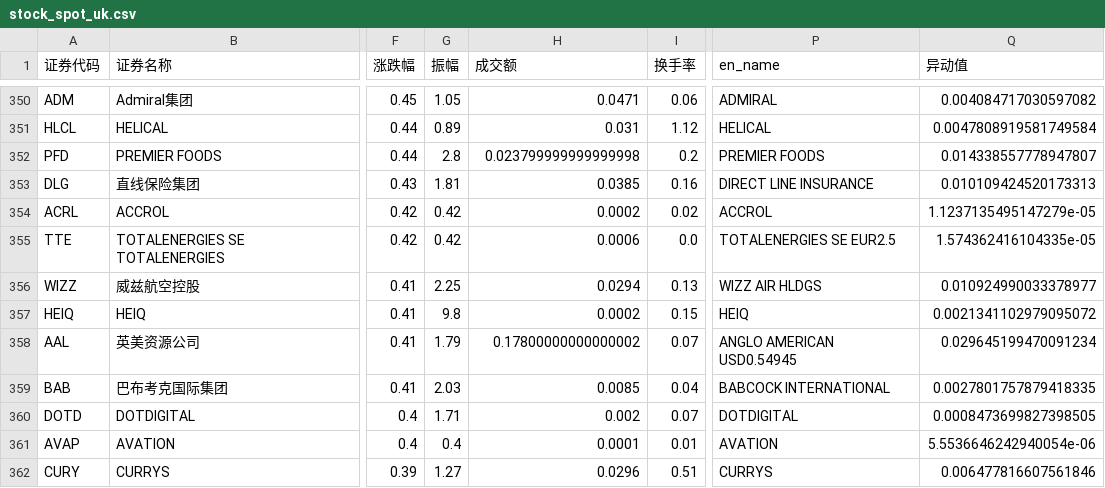
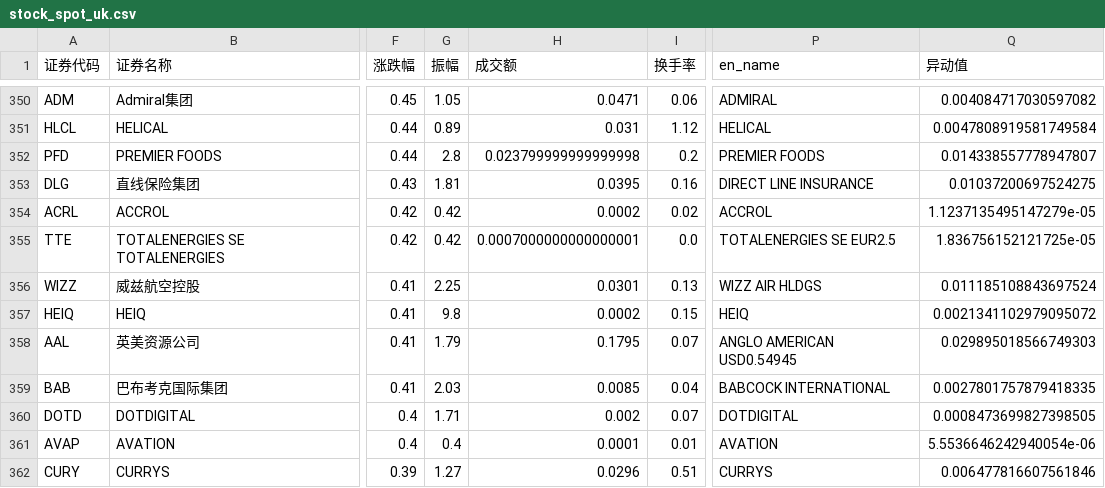
Before and after one commit to alexleethinker/Trading, a CSV file: investin/data/spot/stock_spot_uk.csv, drawn as a sheet; only a part is shown, gaps mark what is left out; the diff covers the shown part only; the diff names each change by its address in the sheet, - before the commit and + after, or states it on an @@ line.

```diff
--- a/investin/data/spot/stock_spot_uk.csv
+++ b/investin/data/spot/stock_spot_uk.csv
-H353 (成交额): 0.0385
+H353 (成交额): 0.0395
-Q353 (异动值): 0.010109424520173313
+Q353 (异动值): 0.01037200697524275
-H355 (成交额): 0.0006
+H355 (成交额): 0.0007000000000000001
-Q355 (异动值): 1.574362416104335e-05
+Q355 (异动值): 1.836756152121725e-05
-H356 (成交额): 0.0294
+H356 (成交额): 0.0301
-Q356 (异动值): 0.010924990033378977
+Q356 (异动值): 0.011185108843697524
-H358 (成交额): 0.17800000000000002
+H358 (成交额): 0.1795
-Q358 (异动值): 0.029645199470091234
+Q358 (异动值): 0.029895018566749303
```
Also changed, not shown: 2 added rows and 118 edited cells elsewhere in this file, investin/data/spot/stock_spot_euronext.csv, investin/data/spot/stock_spot_us.csv, 21 other files.
